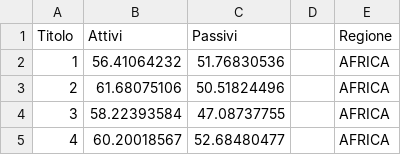
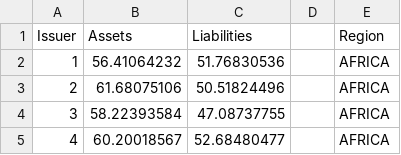
Before and after one commit to lorenzovan/Transition-risk---computational-model, a CSV file: portafoglio_Africa(Sheet1).csv, drawn as a sheet; only a part is shown; removed rows and columns are numbered as before the commit, all else as after; the diff names each change by its address in the sheet, - before the commit and + after, or states it on an @@ line.

Commit message:
Update portafoglio_Africa(Sheet1).csv

```diff
--- a/portafoglio_Africa(Sheet1).csv
+++ b/portafoglio_Africa(Sheet1).csv
-row 1: Titolo | Attivi | Passivi |  | Regione
+row 1: Issuer | Assets | Liabilities |  | Region
```
